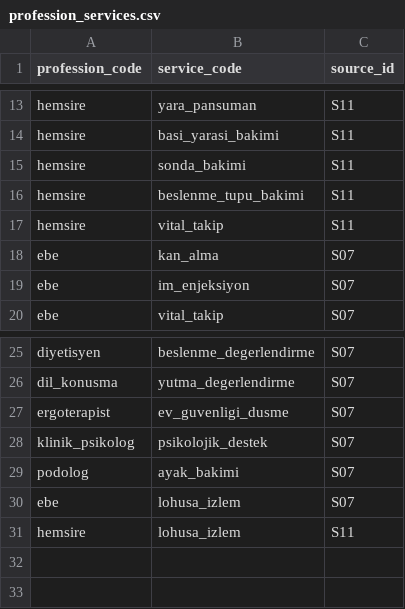
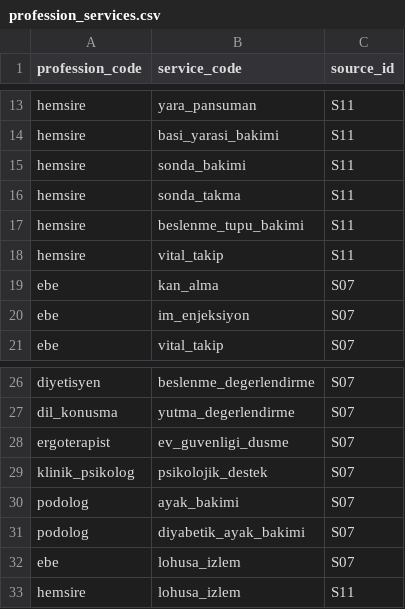
Before and after one commit to eneskrc0/evdesaglik, a CSV file: efehan/data/seed/profession_services.csv, drawn as a sheet; only a part is shown, gaps mark what is left out; the diff names each change by its address in the sheet, - before the commit and + after, or states it on an @@ line.

```diff
--- a/efehan/data/seed/profession_services.csv
+++ b/efehan/data/seed/profession_services.csv
+row 16: hemsire | sonda_takma | S11
+row 31: podolog | diyabetik_ayak_bakimi | S07
```
Also changed, not shown: efehan/data/seed/complaint_routes.csv, efehan/data/seed/services.csv, 11 other files.
